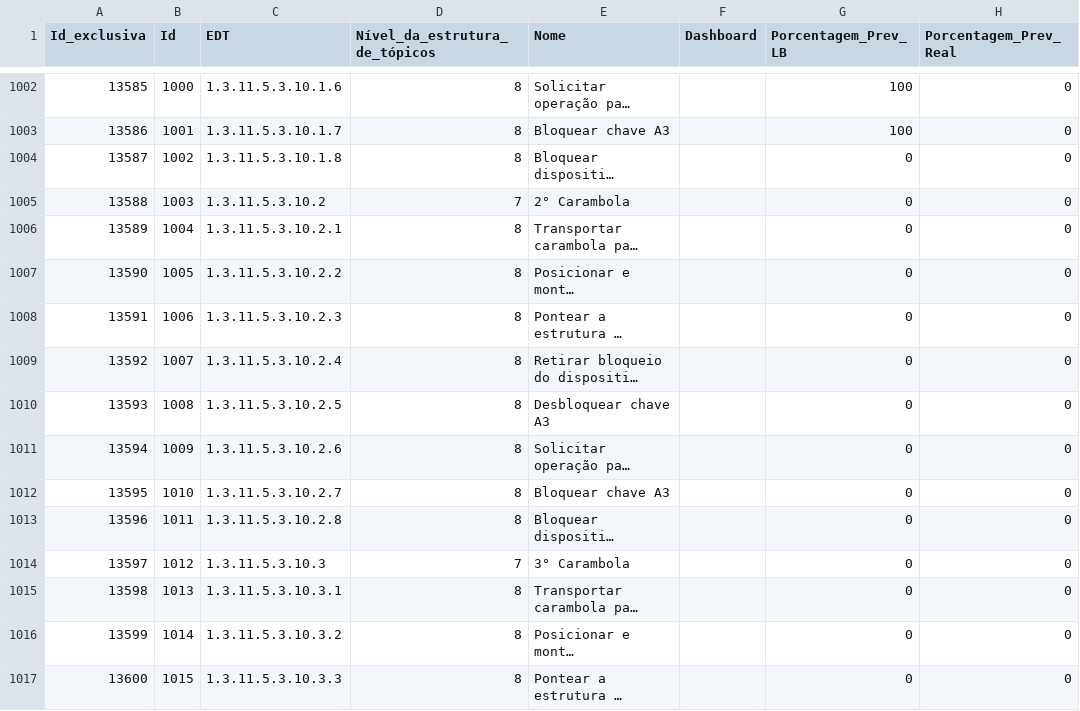
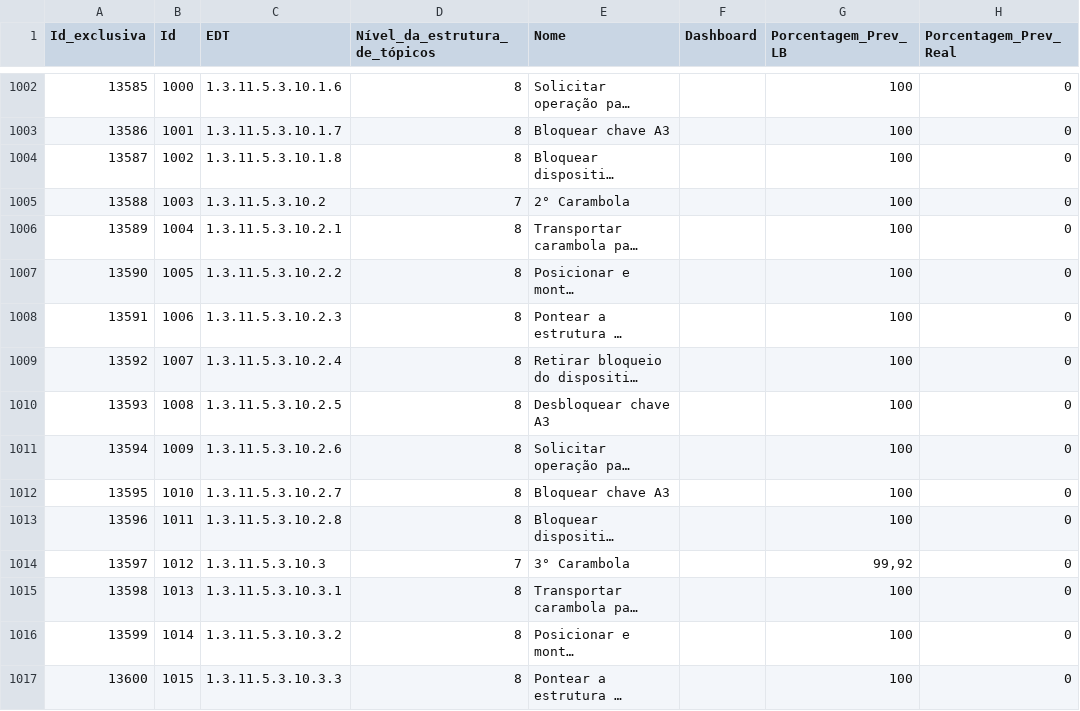
Before and after one commit to Lucas-dev98/Evolu-oParadaFria3, a CSV file: data/Project/250618 - Report - PFBT1.csv (was data/Project/250617 - Report - PFBT1.csv), drawn as a sheet; only a part is shown, gaps mark what is left out; long unchanged cells end in …; the diff covers the shown part only; the diff names each change by its address in the sheet, - before the commit and + after, or states it on an @@ line.

Commit message:
Feat : Adding Report 18-06-25

```diff
--- a/data/Project/250617 - Report - PFBT1.csv
+++ b/data/Project/250618 - Report - PFBT1.csv
-G1004:G1013 (Porcentagem_Prev_LB): 0
+G1004:G1013 (Porcentagem_Prev_LB): 100
-G1014 (Porcentagem_Prev_LB): 0
+G1014 (Porcentagem_Prev_LB): 99,92
-G1015:G1017 (Porcentagem_Prev_LB): 0
+G1015:G1017 (Porcentagem_Prev_LB): 100
```
Also changed, not shown: 156 edited cells elsewhere in this file, data/csv/frentes_filtrado.csv, data/csv/frentes_filtrado_corrigido.csv, 7 other files.
